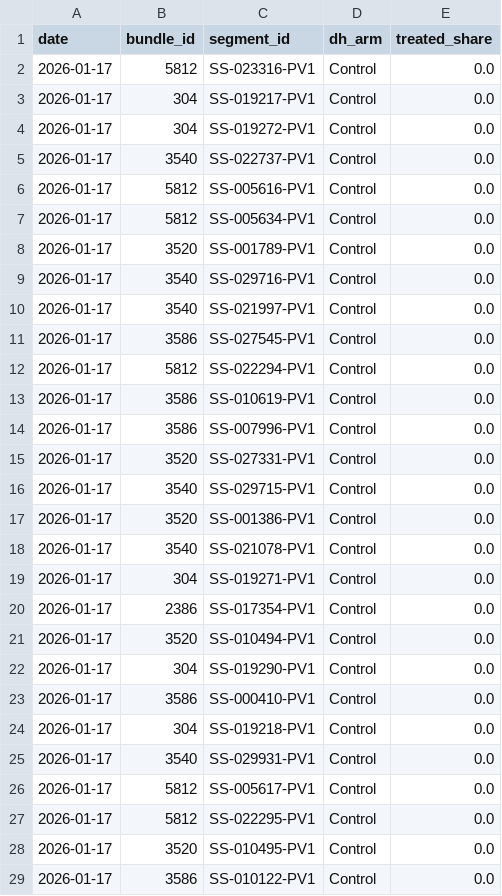
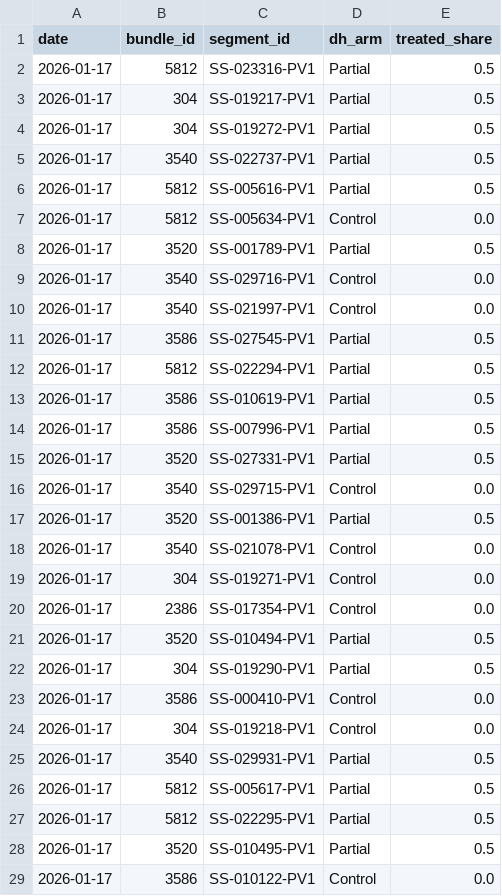
Before and after one commit to IrisWang2333/fieldprep, a CSV file: outputs/plans/segment_assignments_2026-01-17.csv, drawn as a sheet; only a part is shown; the diff covers the shown part only.

```diff
--- a/outputs/plans/segment_assignments_2026-01-17.csv
+++ b/outputs/plans/segment_assignments_2026-01-17.csv
@@ -1,18 +1,18 @@
 date,bundle_id,segment_id,dh_arm,treated_share
-2026-01-17,5812,SS-023316-PV1,Control,0.0
-2026-01-17,304,SS-019217-PV1,Control,0.0
-2026-01-17,304,SS-019272-PV1,Control,0.0
-2026-01-17,3540,SS-022737-PV1,Control,0.0
-2026-01-17,5812,SS-005616-PV1,Control,0.0
+2026-01-17,5812,SS-023316-PV1,Partial,0.5
+2026-01-17,304,SS-019217-PV1,Partial,0.5
+2026-01-17,304,SS-019272-PV1,Partial,0.5
+2026-01-17,3540,SS-022737-PV1,Partial,0.5
+2026-01-17,5812,SS-005616-PV1,Partial,0.5
 2026-01-17,5812,SS-005634-PV1,Control,0.0
-2026-01-17,3520,SS-001789-PV1,Control,0.0
+2026-01-17,3520,SS-001789-PV1,Partial,0.5
 2026-01-17,3540,SS-029716-PV1,Control,0.0
 2026-01-17,3540,SS-021997-PV1,Control,0.0
-2026-01-17,3586,SS-027545-PV1,Control,0.0
-2026-01-17,5812,SS-022294-PV1,Control,0.0
-2026-01-17,3586,SS-010619-PV1,Control,0.0
-2026-01-17,3586,SS-007996-PV1,Control,0.0
-2026-01-17,3520,SS-027331-PV1,Control,0.0
+2026-01-17,3586,SS-027545-PV1,Partial,0.5
+2026-01-17,5812,SS-022294-PV1,Partial,0.5
+2026-01-17,3586,SS-010619-PV1,Partial,0.5
+2026-01-17,3586,SS-007996-PV1,Partial,0.5
+2026-01-17,3520,SS-027331-PV1,Partial,0.5
 2026-01-17,3540,SS-029715-PV1,Control,0.0
-2026-01-17,3520,SS-001386-PV1,Control,0.0
+2026-01-17,3520,SS-001386-PV1,Partial,0.5
 2026-01-17,3540,SS-021078-PV1,Control,0.0
@@ -20,10 +20,10 @@ date,bundle_id,segment_id,dh_arm,treated_share
 2026-01-17,2386,SS-017354-PV1,Control,0.0
-2026-01-17,3520,SS-010494-PV1,Control,0.0
-2026-01-17,304,SS-019290-PV1,Control,0.0
+2026-01-17,3520,SS-010494-PV1,Partial,0.5
+2026-01-17,304,SS-019290-PV1,Partial,0.5
 2026-01-17,3586,SS-000410-PV1,Control,0.0
 2026-01-17,304,SS-019218-PV1,Control,0.0
-2026-01-17,3540,SS-029931-PV1,Control,0.0
-2026-01-17,5812,SS-005617-PV1,Control,0.0
-2026-01-17,5812,SS-022295-PV1,Control,0.0
-2026-01-17,3520,SS-010495-PV1,Control,0.0
+2026-01-17,3540,SS-029931-PV1,Partial,0.5
+2026-01-17,5812,SS-005617-PV1,Partial,0.5
+2026-01-17,5812,SS-022295-PV1,Partial,0.5
+2026-01-17,3520,SS-010495-PV1,Partial,0.5
 2026-01-17,3586,SS-010122-PV1,Control,0.0
```
Also changed, not shown: 38 edited cells elsewhere in this file, outputs/plans/segment_assignments_2026-01-10.csv, outputs/plans/segment_assignments_2026-01-24.csv, 8 other files.
